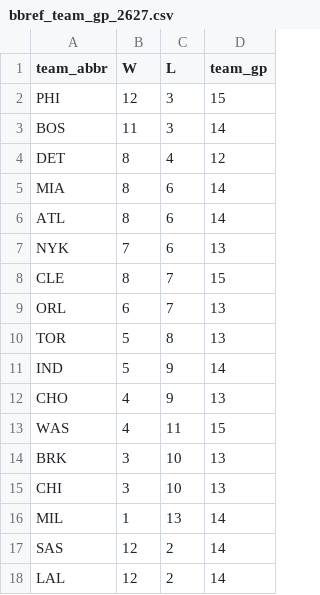
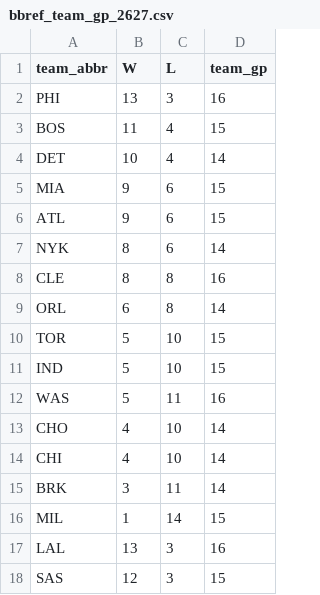
Before and after one commit to entropyisrude/nba-luck-adjustment, a CSV file: data/bbref_team_gp_2627.csv, drawn as a sheet; only a part is shown; the diff covers the shown part only.

```diff
--- a/data/bbref_team_gp_2627.csv
+++ b/data/bbref_team_gp_2627.csv
@@ -1,18 +1,18 @@
 team_abbr,W,L,team_gp
-PHI,12,3,15
-BOS,11,3,14
-DET,8,4,12
-MIA,8,6,14
-ATL,8,6,14
-NYK,7,6,13
-CLE,8,7,15
-ORL,6,7,13
-TOR,5,8,13
-IND,5,9,14
-CHO,4,9,13
-WAS,4,11,15
-BRK,3,10,13
-CHI,3,10,13
-MIL,1,13,14
-SAS,12,2,14
-LAL,12,2,14
+PHI,13,3,16
+BOS,11,4,15
+DET,10,4,14
+MIA,9,6,15
+ATL,9,6,15
+NYK,8,6,14
+CLE,8,8,16
+ORL,6,8,14
+TOR,5,10,15
+IND,5,10,15
+WAS,5,11,16
+CHO,4,10,14
+CHI,4,10,14
+BRK,3,11,14
+MIL,1,14,15
+LAL,13,3,16
+SAS,12,3,15
```
Also changed, not shown: 4 added rows, 4 removed rows and 18 edited cells elsewhere in this file, data/bbref_advanced_2627.csv, data/player_onoff_history.csv, 30 other files.
